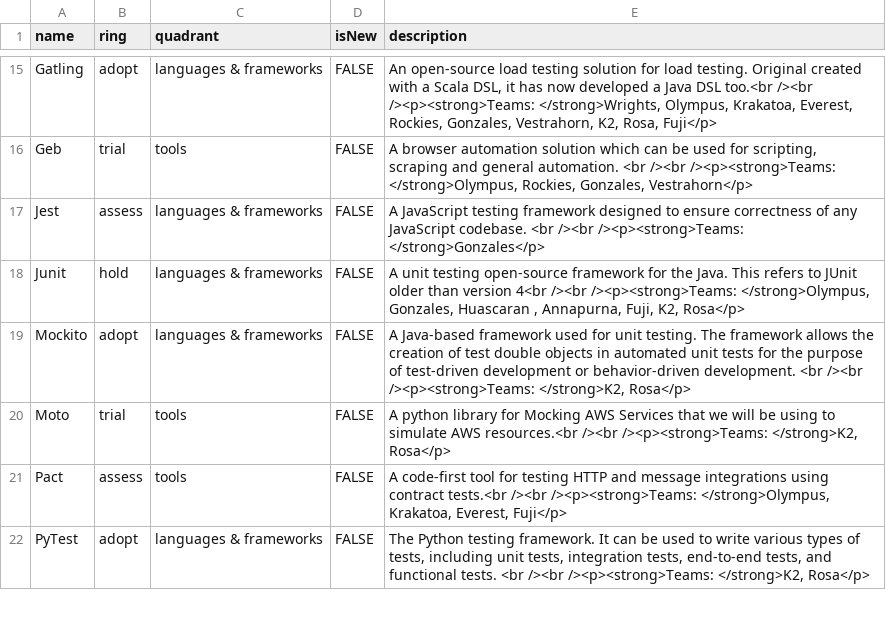
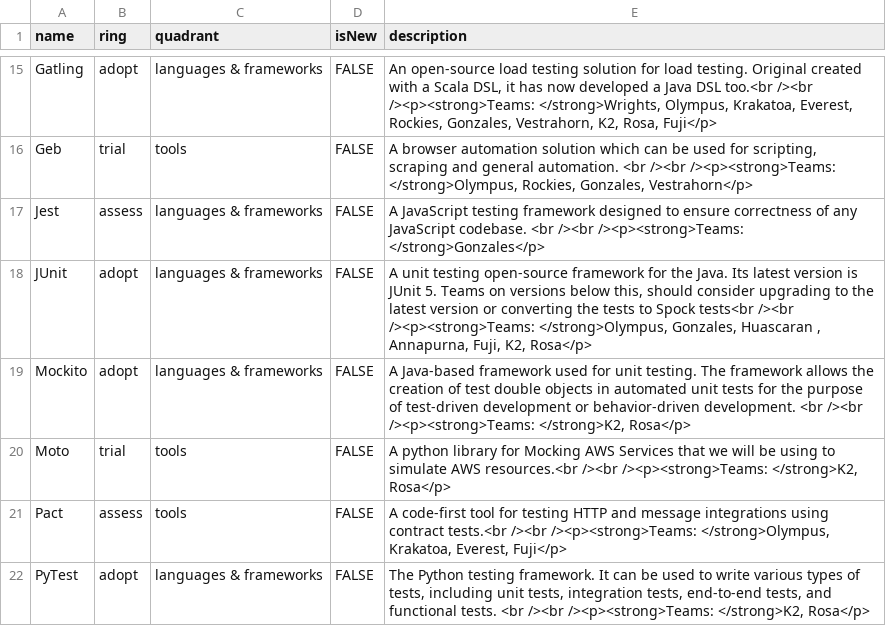
Before and after one commit to sky-uk/csp-tech-radar, a CSV file: csp-tech-radar.csv, drawn as a sheet; only a part is shown, gaps mark what is left out.

Commit message:
Update csp-tech-radar.csv
Co-authored-by: Eduardo Marques <eduardo.raf@gmail.com>

```diff
--- a/csp-tech-radar.csv
+++ b/csp-tech-radar.csv
@@ -17,3 +17,3 @@ Geb,trial,tools,FALSE,"A browser automation solution which can be used for scrip
 Jest,assess,languages & frameworks,FALSE,A JavaScript testing framework designed to ensure correctness of any JavaScript codebase. <br /><br /><p><strong>Teams: </strong>Gonzales</p>
-Junit,hold,languages & frameworks,FALSE,"A unit testing open-source framework for the Java. This refers to JUnit older than version 4<br /><br /><p><strong>Teams: </strong>Olympus, Gonzales, Huascaran , Annapurna, Fuji, K2, Rosa</p>"
+JUnit,adopt,languages & frameworks,FALSE,"A unit testing open-source framework for the Java. Its latest version is JUnit 5. Teams on versions below this, should consider upgrading to the latest version or converting the tests to Spock tests<br /><br /><p><strong>Teams: </strong>Olympus, Gonzales, Huascaran , Annapurna, Fuji, K2, Rosa</p>"
 Mockito,adopt,languages & frameworks,FALSE,"A Java-based framework used for unit testing.  The framework allows the creation of test double objects in automated unit tests for the purpose of test-driven development or behavior-driven development. <br /><br /><p><strong>Teams: </strong>K2, Rosa</p>"
```
